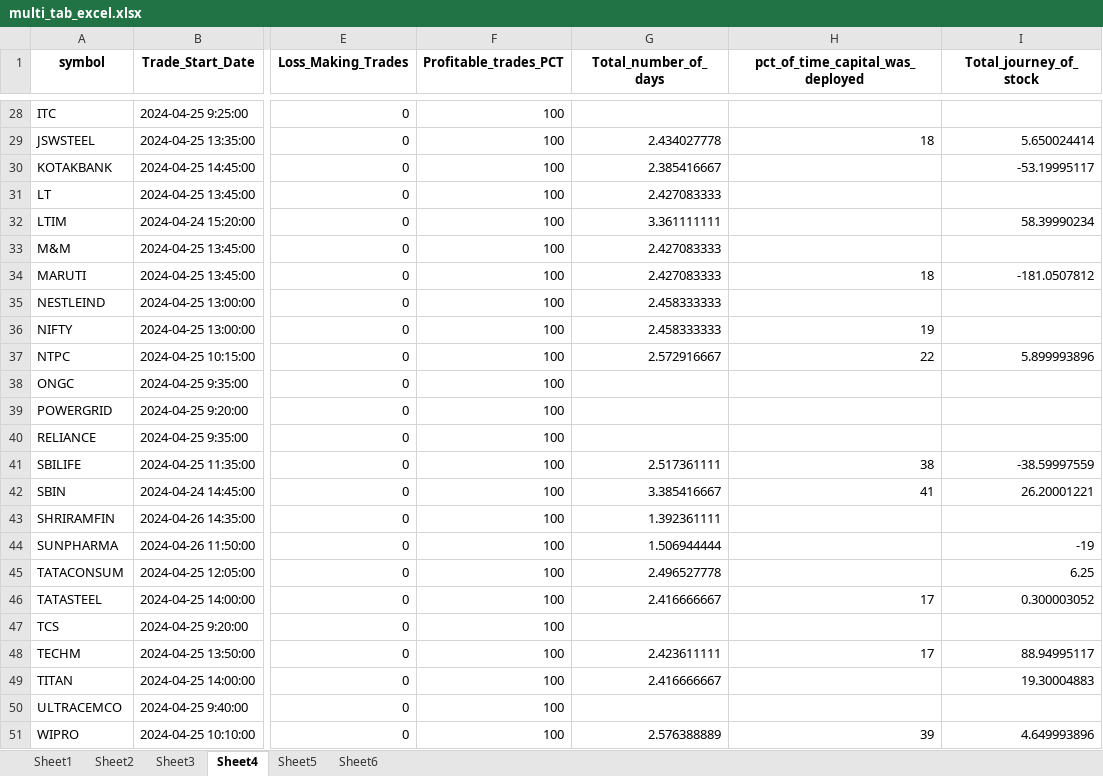
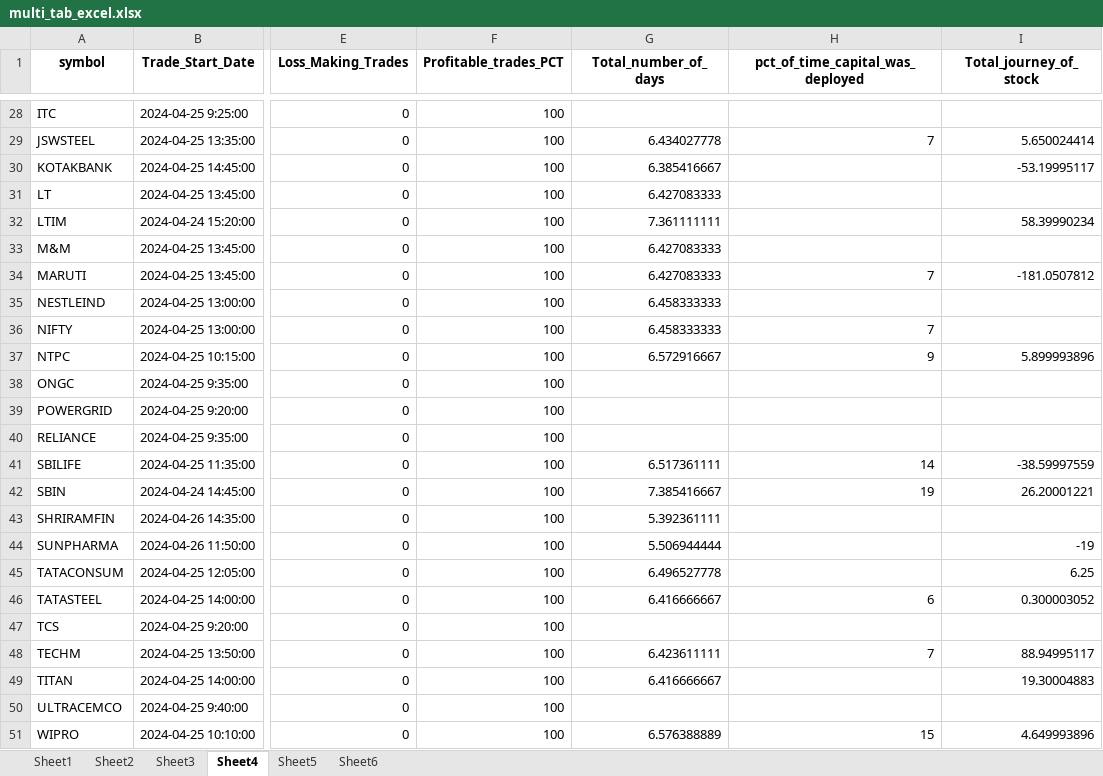
Before and after one commit to kunalshrivastavapune25/rajaniish_streamlit, an Excel workbook: RAJANIISH_STREAMLITE/multi_tab_excel.xlsx, sheet Sheet4, drawn as a sheet; only a part is shown, gaps mark what is left out; values as stored, in another font and other column widths than the file's, no borders; the diff covers the shown part only; the diff names each change by its address in the sheet, - before the commit and + after, or states it on an @@ line.

```diff
--- a/RAJANIISH_STREAMLITE/multi_tab_excel.xlsx (sheet Sheet4)
+++ b/RAJANIISH_STREAMLITE/multi_tab_excel.xlsx (sheet Sheet4)
-G29 (Total_number_of_days): 2.434027778
+G29 (Total_number_of_days): 6.434027778
-H29 (pct_of_time_capital_was_deployed): 18
+H29 (pct_of_time_capital_was_deployed): 7
-G30 (Total_number_of_days): 2.385416667
+G30 (Total_number_of_days): 6.385416667
-G31 (Total_number_of_days): 2.427083333
+G31 (Total_number_of_days): 6.427083333
-G32 (Total_number_of_days): 3.361111111
+G32 (Total_number_of_days): 7.361111111
-G33:G34 (Total_number_of_days): 2.427083333
+G33:G34 (Total_number_of_days): 6.427083333
-H34 (pct_of_time_capital_was_deployed): 18
+H34 (pct_of_time_capital_was_deployed): 7
-G35:G36 (Total_number_of_days): 2.458333333
+G35:G36 (Total_number_of_days): 6.458333333
-H36 (pct_of_time_capital_was_deployed): 19
+H36 (pct_of_time_capital_was_deployed): 7
-G37 (Total_number_of_days): 2.572916667
+G37 (Total_number_of_days): 6.572916667
-H37 (pct_of_time_capital_was_deployed): 22
+H37 (pct_of_time_capital_was_deployed): 9
-G41 (Total_number_of_days): 2.517361111
+G41 (Total_number_of_days): 6.517361111
-H41 (pct_of_time_capital_was_deployed): 38
+H41 (pct_of_time_capital_was_deployed): 14
-G42 (Total_number_of_days): 3.385416667
+G42 (Total_number_of_days): 7.385416667
-H42 (pct_of_time_capital_was_deployed): 41
+H42 (pct_of_time_capital_was_deployed): 19
-G43 (Total_number_of_days): 1.392361111
+G43 (Total_number_of_days): 5.392361111
-G44 (Total_number_of_days): 1.506944444
+G44 (Total_number_of_days): 5.506944444
-G45 (Total_number_of_days): 2.496527778
+G45 (Total_number_of_days): 6.496527778
-G46 (Total_number_of_days): 2.416666667
+G46 (Total_number_of_days): 6.416666667
-H46 (pct_of_time_capital_was_deployed): 17
+H46 (pct_of_time_capital_was_deployed): 6
-G48 (Total_number_of_days): 2.423611111
+G48 (Total_number_of_days): 6.423611111
-H48 (pct_of_time_capital_was_deployed): 17
+H48 (pct_of_time_capital_was_deployed): 7
-G49 (Total_number_of_days): 2.416666667
+G49 (Total_number_of_days): 6.416666667
-G51 (Total_number_of_days): 2.576388889
+G51 (Total_number_of_days): 6.576388889
-H51 (pct_of_time_capital_was_deployed): 39
+H51 (pct_of_time_capital_was_deployed): 15
```
Also changed, not shown: 31 edited cells elsewhere in this sheet, 1 other file.
